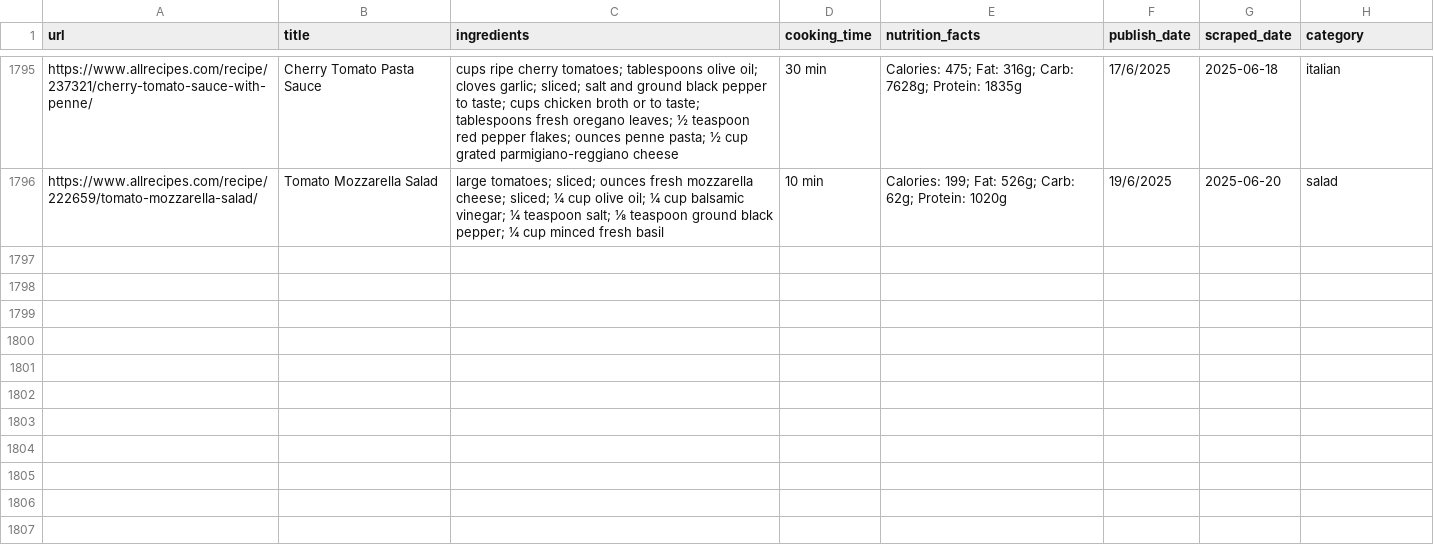
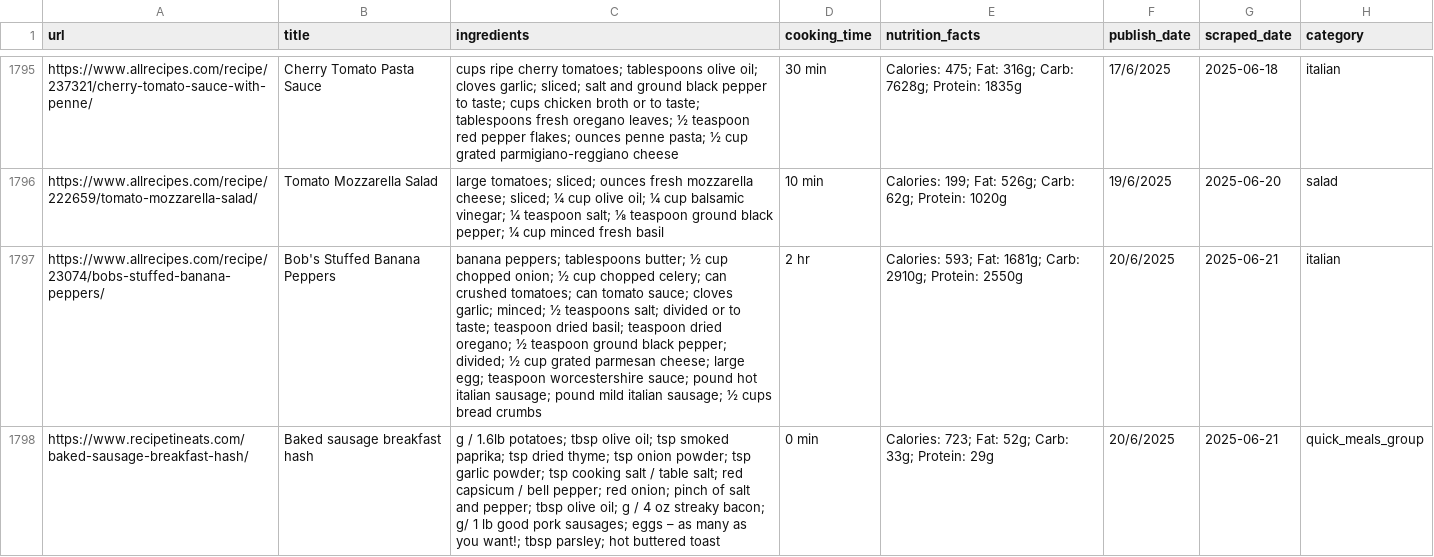
Before and after one commit to Dania909/DS_WebScraping, a CSV file: combined_cleaned.csv, drawn as a sheet; only a part is shown, gaps mark what is left out; the diff names each change by its address in the sheet, - before the commit and + after, or states it on an @@ line.

```diff
--- a/combined_cleaned.csv
+++ b/combined_cleaned.csv
+row 1797: https://www.allrecipes.com/recipe/23074/bobs-stuffed-banana-peppers/ | Bob's Stuffed Banana Peppers | banana peppers; tablespoons butter; ½ cup chopped onion; ½ cup chopped celery; can crushed tomatoes; can tomato sauce; cloves garlic; minced; ½ teaspoons salt; divided or to taste; teaspoon dried basil; teaspoon dried oregano; ½ teaspoon ground black pepper; divided; ½ cup grated parmesan cheese; large egg; teaspoon worcestershire sauce; pound hot italian sausage; pound mild italian sausage; ½ cups bread crumbs | 2 hr | Calories: 593; Fat: 1681g; Carb: 2910g; Protein: 2550g | 20/6/2025 | 2025-06-21 | italian
+row 1798: https://www.recipetineats.com/baked-sausage-breakfast-hash/ | Baked sausage breakfast hash | g / 1.6lb potatoes; tbsp olive oil; tsp smoked paprika; tsp dried thyme; tsp onion powder; tsp garlic powder; tsp cooking salt / table salt; red capsicum / bell pepper; red onion; pinch of salt and pepper; tbsp olive oil; g / 4 oz streaky bacon; g/ 1 lb good pork sausages; eggs – as many as you want!; tbsp parsley; hot buttered toast | 0 min | Calories: 723; Fat: 52g; Carb: 33g; Protein: 29g | 20/6/2025 | 2025-06-21 | quick_meals_group
```
Also changed, not shown: allrecipes_limited_categories.csv, recipetineats_limited_categories.csv.
